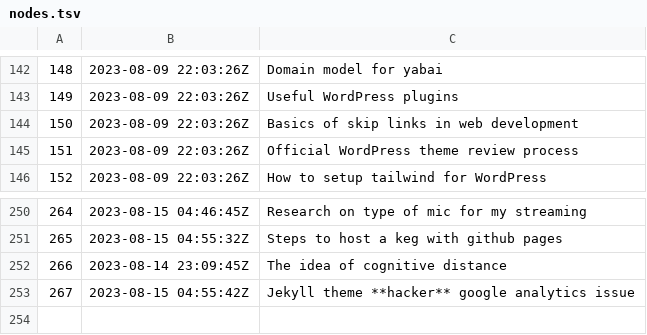
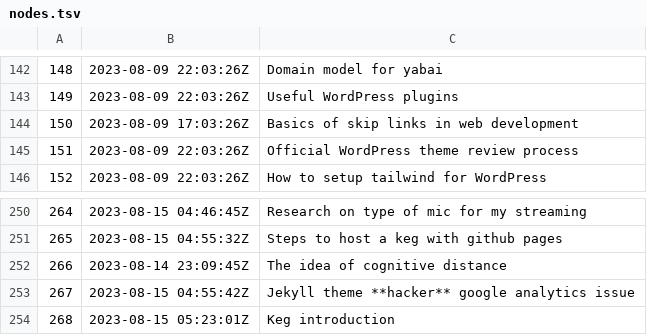
Before and after one commit to jlrickert/zet, a TSV file: docs/dex/nodes.tsv, drawn as a sheet; only a part is shown, gaps mark what is left out.

Commit message:
Keg introduction

```diff
--- a/docs/dex/nodes.tsv
+++ b/docs/dex/nodes.tsv
@@ -143,3 +143,3 @@
 149	2023-08-09 22:03:26Z	Useful WordPress plugins
-150	2023-08-09 22:03:26Z	Basics of skip links in web development
+150	2023-08-09 17:03:26Z	Basics of skip links in web development
 151	2023-08-09 22:03:26Z	Official WordPress theme review process
@@ -253 +253,2 @@
 267	2023-08-15 04:55:42Z	Jekyll theme **hacker** google analytics issue
+268	2023-08-15 05:23:01Z	Keg introduction
```
Also changed, not shown: 4 other files.
